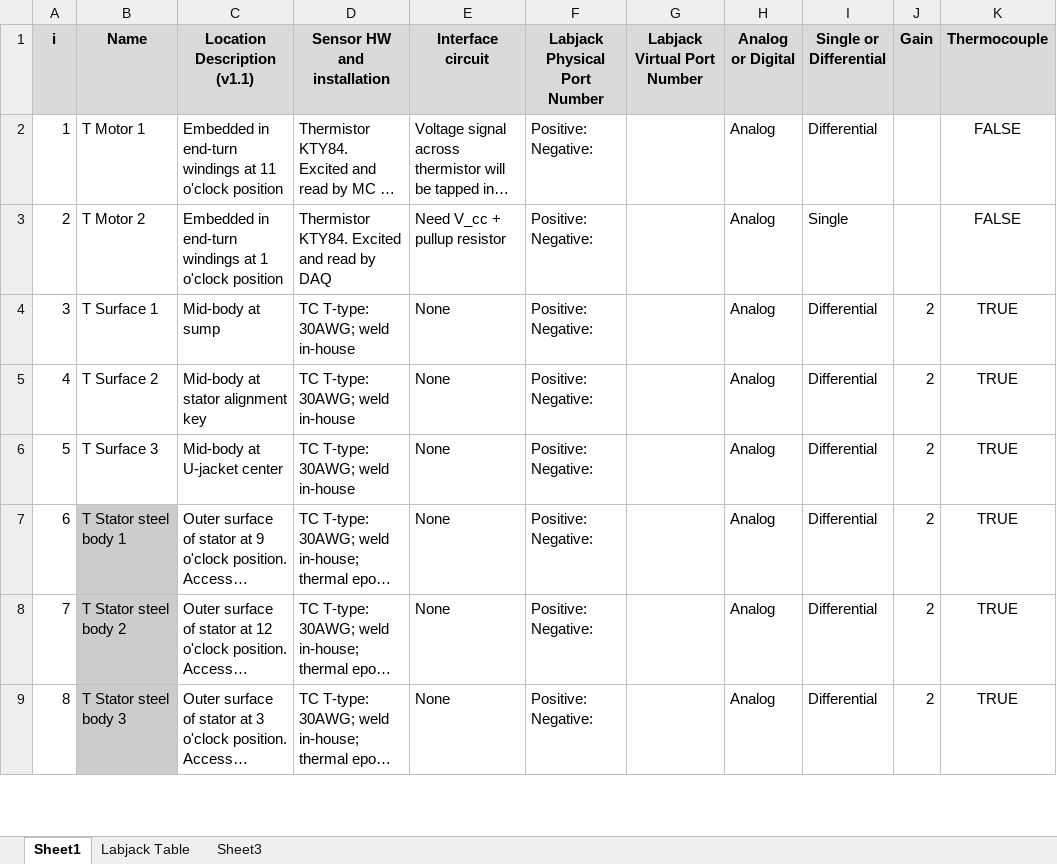
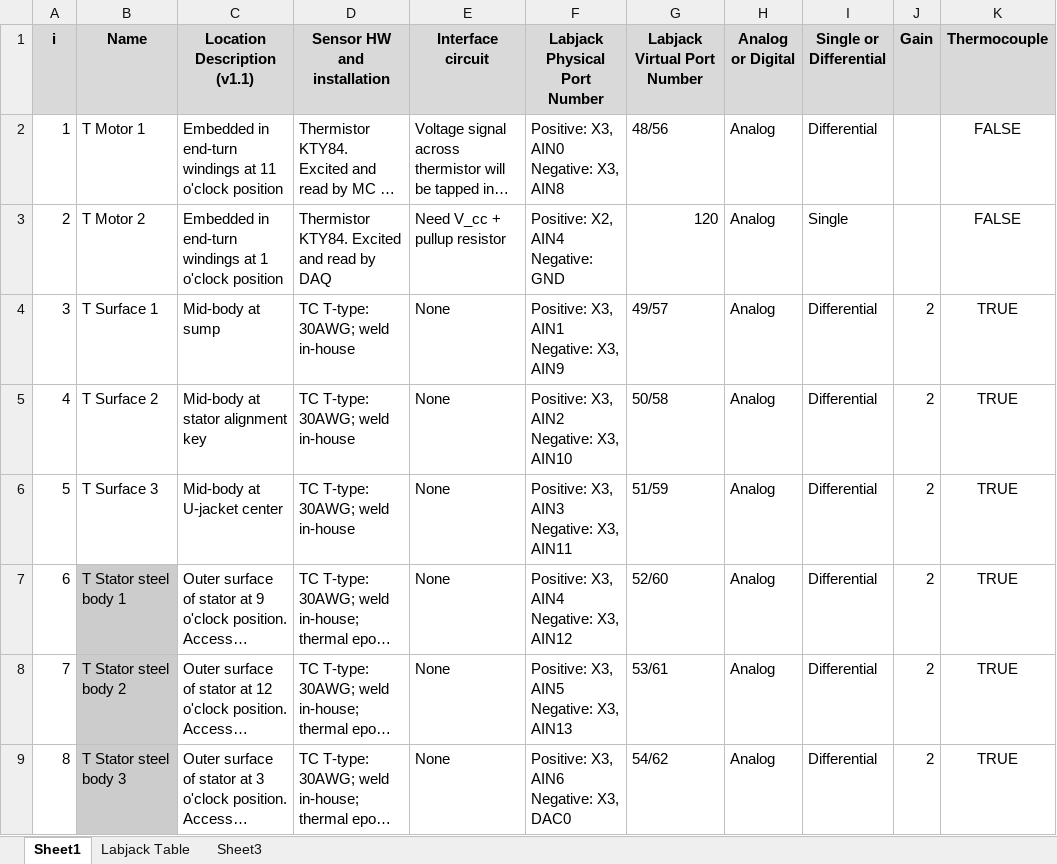
Before and after one commit to virajshah/PM200-Thermals, an Excel workbook: LJDAQChannelGuide.xlsx, sheet Sheet1, drawn as a sheet; only a part is shown; long unchanged cells end in …; values as stored, in another font and other column widths than the file's, no borders; ↵ is a line break in a cell; the diff covers the shown part only; the diff names each change by its address in the sheet, - before the commit and + after, or states it on an @@ line.

```diff
--- a/LJDAQChannelGuide.xlsx (sheet Sheet1)
+++ b/LJDAQChannelGuide.xlsx (sheet Sheet1)
-F2 (Labjack Physical Port Number): Positive: ↵ Negative:
+F2 (Labjack Physical Port Number): Positive: X3, AIN0 ↵ Negative: X3, AIN8
-G2 (Labjack Virtual Port Number): (empty)
+G2 (Labjack Virtual Port Number): 48/56
-F3 (Labjack Physical Port Number): Positive: ↵ Negative:
+F3 (Labjack Physical Port Number): Positive: X2, AIN4 ↵ Negative: GND
-G3 (Labjack Virtual Port Number): (empty)
+G3 (Labjack Virtual Port Number): 120
-F4 (Labjack Physical Port Number): Positive: ↵ Negative:
+F4 (Labjack Physical Port Number): Positive: X3, AIN1 ↵ Negative: X3, AIN9
-G4 (Labjack Virtual Port Number): (empty)
+G4 (Labjack Virtual Port Number): 49/57
-F5 (Labjack Physical Port Number): Positive: ↵ Negative:
+F5 (Labjack Physical Port Number): Positive: X3, AIN2 ↵ Negative: X3, AIN10
-G5 (Labjack Virtual Port Number): (empty)
+G5 (Labjack Virtual Port Number): 50/58
-F6 (Labjack Physical Port Number): Positive: ↵ Negative:
+F6 (Labjack Physical Port Number): Positive: X3, AIN3 ↵ Negative: X3, AIN11
-G6 (Labjack Virtual Port Number): (empty)
+G6 (Labjack Virtual Port Number): 51/59
-F7 (Labjack Physical Port Number): Positive: ↵ Negative:
+F7 (Labjack Physical Port Number): Positive: X3, AIN4 ↵ Negative: X3, AIN12
-G7 (Labjack Virtual Port Number): (empty)
+G7 (Labjack Virtual Port Number): 52/60
-F8 (Labjack Physical Port Number): Positive: ↵ Negative:
+F8 (Labjack Physical Port Number): Positive: X3, AIN5 ↵ Negative: X3, AIN13
-G8 (Labjack Virtual Port Number): (empty)
+G8 (Labjack Virtual Port Number): 53/61
-F9 (Labjack Physical Port Number): Positive: ↵ Negative:
+F9 (Labjack Physical Port Number): Positive: X3, AIN6 ↵ Negative: X3, DAC0
-G9 (Labjack Virtual Port Number): (empty)
+G9 (Labjack Virtual Port Number): 54/62
```
Also changed, not shown: 40 edited cells elsewhere in this sheet, sheet Labjack Table, 2 other files.
